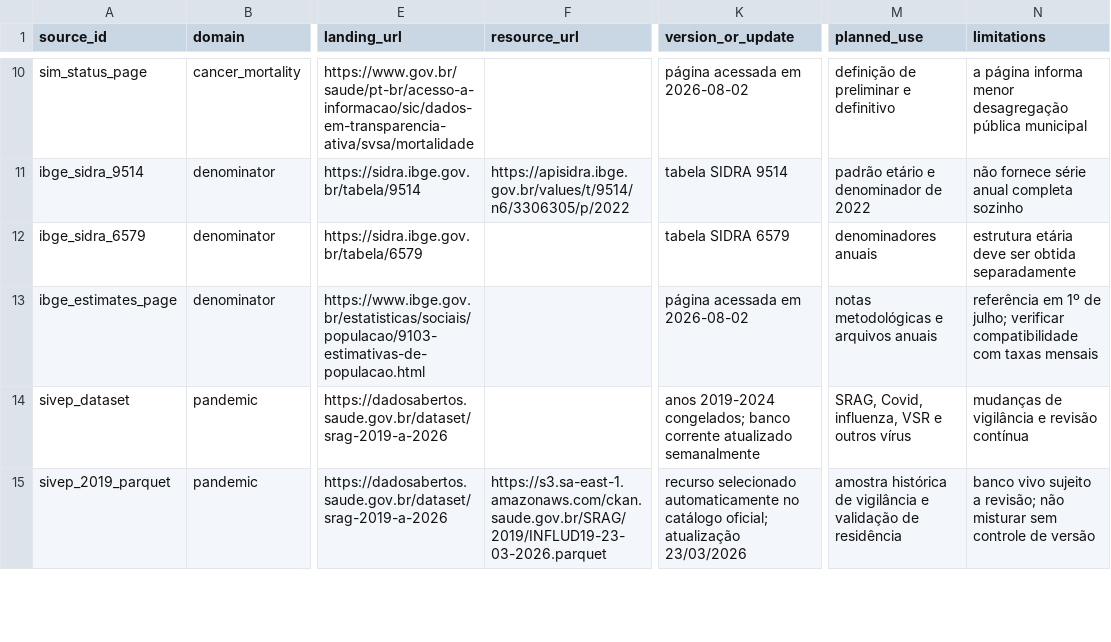
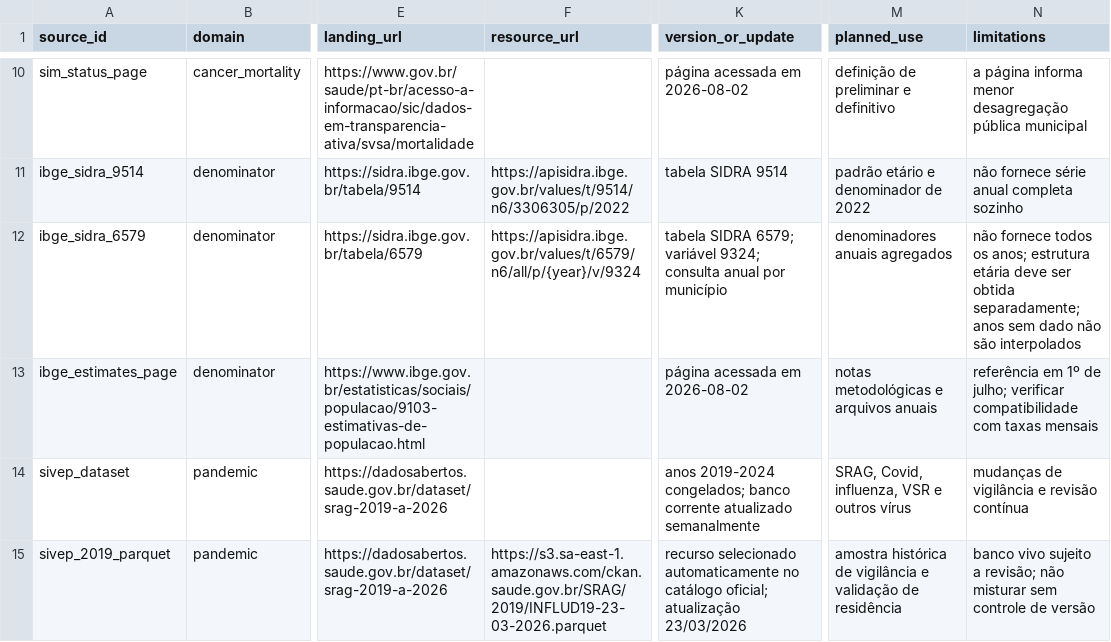
Before and after one commit to alexandrevrabandonada-oss/pulso-vr, a CSV file: metadata/source_catalog.csv, drawn as a sheet; only a part is shown, gaps mark what is left out; the diff names each change by its address in the sheet, - before the commit and + after, or states it on an @@ line.

```diff
--- a/metadata/source_catalog.csv
+++ b/metadata/source_catalog.csv
-F12 (resource_url): (empty)
+F12 (resource_url): https://apisidra.ibge.gov.br/values/t/6579/n6/all/p/{year}/v/9324
-K12 (version_or_update): tabela SIDRA 6579
+K12 (version_or_update): tabela SIDRA 6579; variável 9324; consulta anual por município
-M12 (planned_use): denominadores anuais
+M12 (planned_use): denominadores anuais agregados
-N12 (limitations): estrutura etária deve ser obtida separadamente
+N12 (limitations): não fornece todos os anos; estrutura etária deve ser obtida separadamente; anos sem dado não são interpolados
```
Also changed, not shown: 36 other files.
